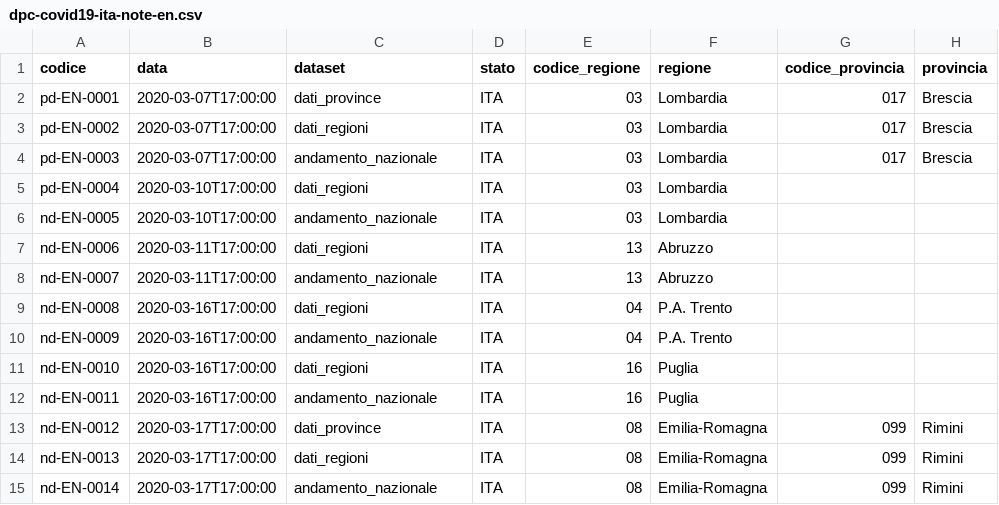
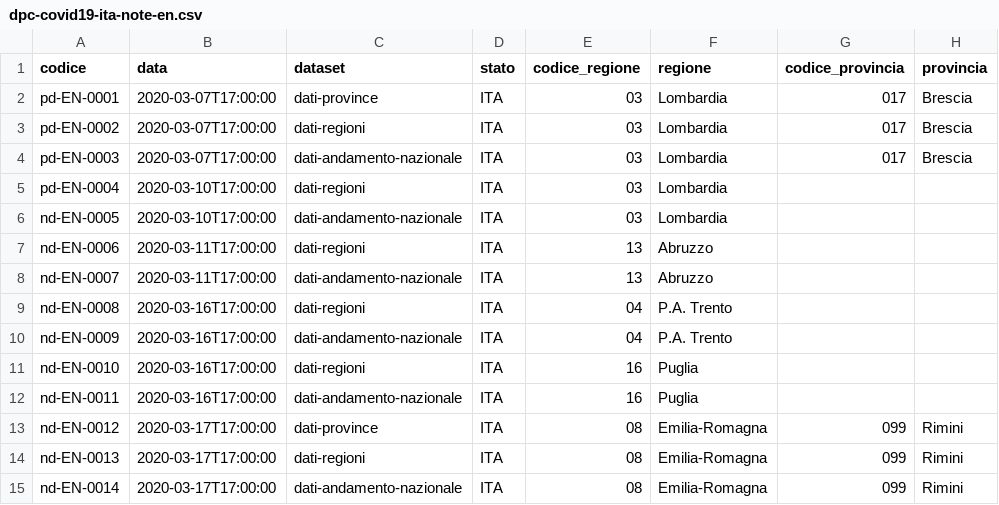
Before and after one commit to paganim/COVID-19-Italy-Analysis, a CSV file: data/note/dpc-covid19-ita-note-en.csv, drawn as a sheet; only a part is shown; the diff covers the shown part only; the diff names each change by its address in the sheet, - before the commit and + after, or states it on an @@ line.

```diff
--- a/data/note/dpc-covid19-ita-note-en.csv
+++ b/data/note/dpc-covid19-ita-note-en.csv
-C2 (dataset): dati_province
+C2 (dataset): dati-province
-C3 (dataset): dati_regioni
+C3 (dataset): dati-regioni
-C4 (dataset): andamento_nazionale
+C4 (dataset): dati-andamento-nazionale
-C5 (dataset): dati_regioni
+C5 (dataset): dati-regioni
-C6 (dataset): andamento_nazionale
+C6 (dataset): dati-andamento-nazionale
-C7 (dataset): dati_regioni
+C7 (dataset): dati-regioni
-C8 (dataset): andamento_nazionale
+C8 (dataset): dati-andamento-nazionale
-C9 (dataset): dati_regioni
+C9 (dataset): dati-regioni
-C10 (dataset): andamento_nazionale
+C10 (dataset): dati-andamento-nazionale
-C11 (dataset): dati_regioni
+C11 (dataset): dati-regioni
-C12 (dataset): andamento_nazionale
+C12 (dataset): dati-andamento-nazionale
-C13 (dataset): dati_province
+C13 (dataset): dati-province
-C14 (dataset): dati_regioni
+C14 (dataset): dati-regioni
-C15 (dataset): andamento_nazionale
+C15 (dataset): dati-andamento-nazionale
```
Also changed, not shown: 5 added rows and 11 edited cells elsewhere in this file, data/dati-andamento-nazionale/dpc-covid19-ita-andamento-nazionale.csv, data/note/dpc-covid19-ita-note-it.csv, 35 other files.
